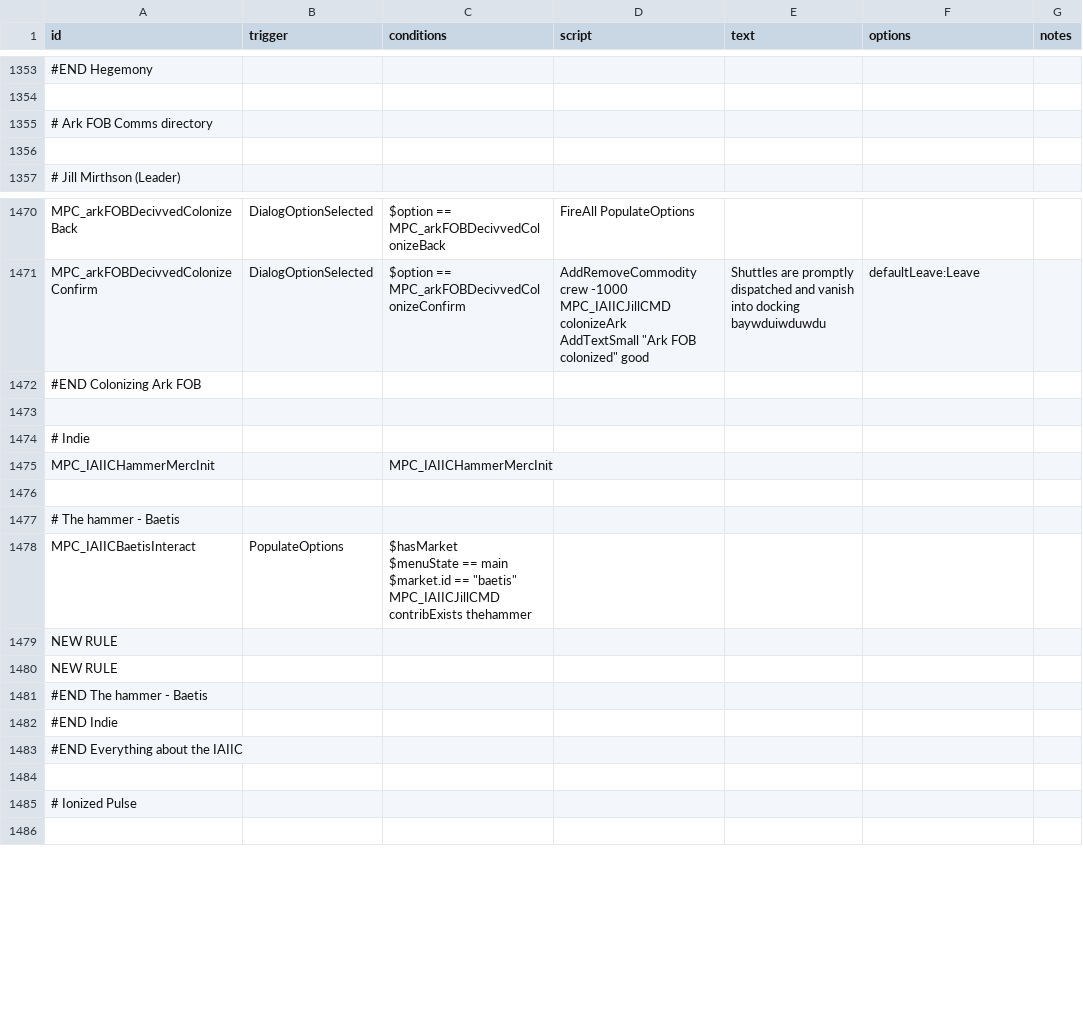
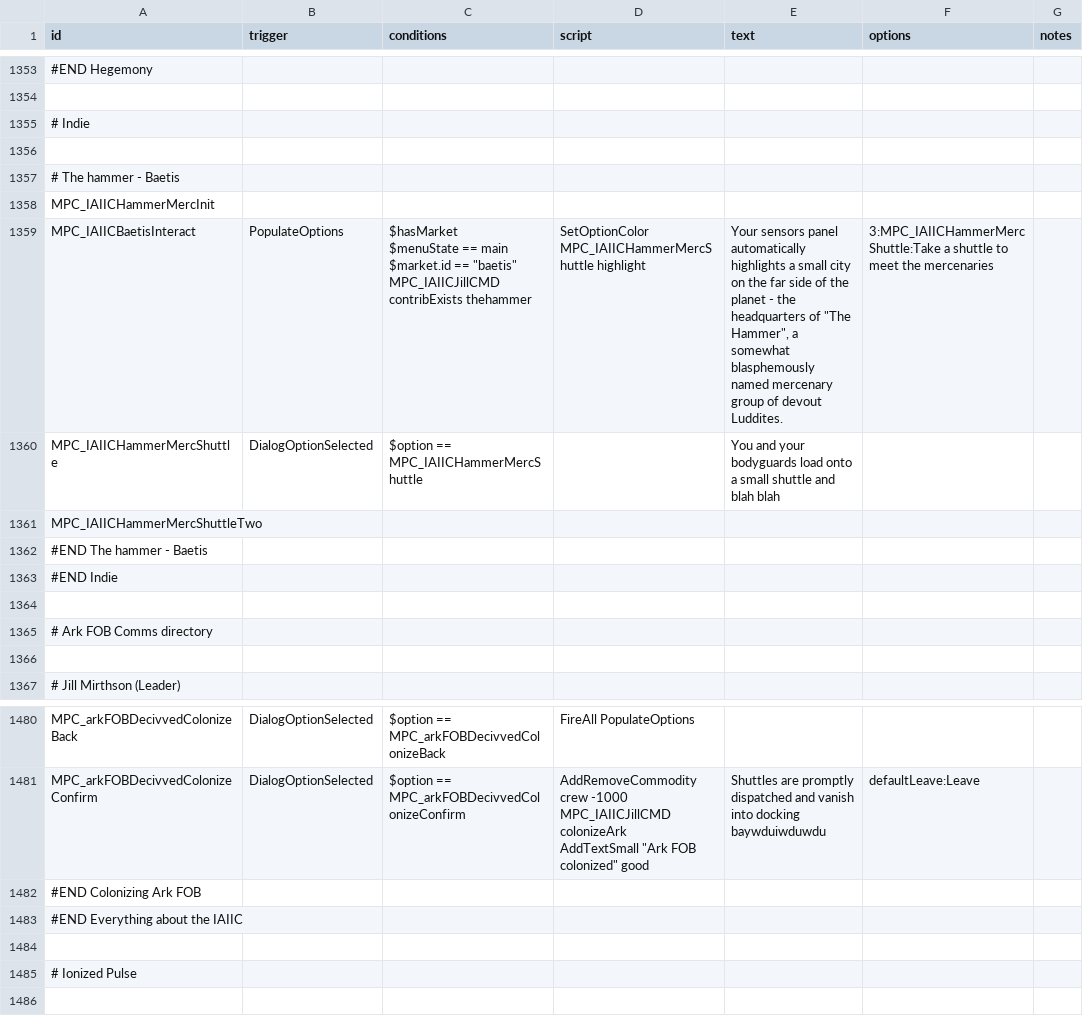
Before and after one commit to nikothedude/MorePlanetaryConditions, a CSV file: data/campaign/rules.csv, drawn as a sheet; only a part is shown, gaps mark what is left out; removed rows and columns are numbered as before the commit, all else as after; ↵ is a line break in a cell; the diff names each change by its address in the sheet, - before the commit and + after, or states it on an @@ line.

```diff
--- a/data/campaign/rules.csv
+++ b/data/campaign/rules.csv
@@ row 1474 moved to row 1355: # Indie @@
+row 1356: (empty)
@@ row 1477 moved to row 1357: # The hammer - Baetis @@
+row 1358: MPC_IAIICHammerMercInit
+row 1359: MPC_IAIICBaetisInteract | PopulateOptions | $hasMarket ↵ $menuState == main ↵ $market.id == "baetis" ↵ MPC_IAIICJillCMD contribExists thehammer | SetOptionColor MPC_IAIICHammerMercShuttle highlight | Your sensors panel automatically highlights a small city on the far side of the planet - the headquarters of "The Hammer", a somewhat blasphemously named mercenary group of devout Luddites. | 3:MPC_IAIICHammerMercShuttle:Take a shuttle to meet the mercenaries
+row 1360: MPC_IAIICHammerMercShuttle | DialogOptionSelected | $option == MPC_IAIICHammerMercShuttle |  | You and your bodyguards load onto a small shuttle and blah blah
+row 1361: MPC_IAIICHammerMercShuttleTwo
@@ row 1481 moved to row 1362: #END The hammer - Baetis @@
@@ row 1482 moved to row 1363: #END Indie @@
+row 1364: (empty)
-row 1473: (empty)
-row 1475: MPC_IAIICHammerMercInit |  | MPC_IAIICHammerMercInit
-row 1476: (empty)
-row 1478: MPC_IAIICBaetisInteract | PopulateOptions | $hasMarket ↵ $menuState == main ↵ $market.id == "baetis" ↵ MPC_IAIICJillCMD contribExists thehammer
-row 1479: NEW RULE
-row 1480: NEW RULE
```
Also changed, not shown: 6 other files.
